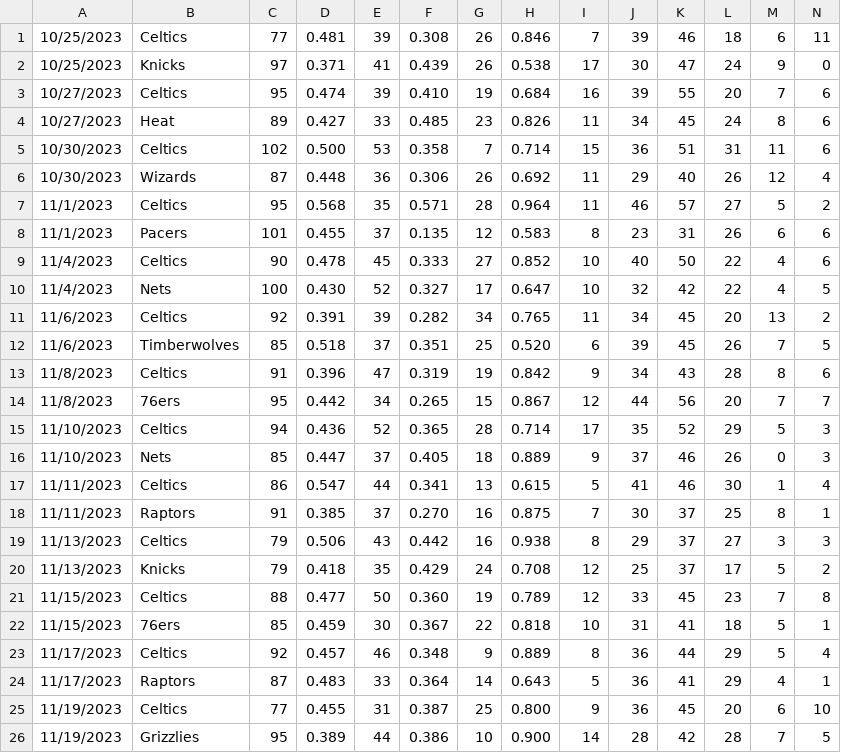
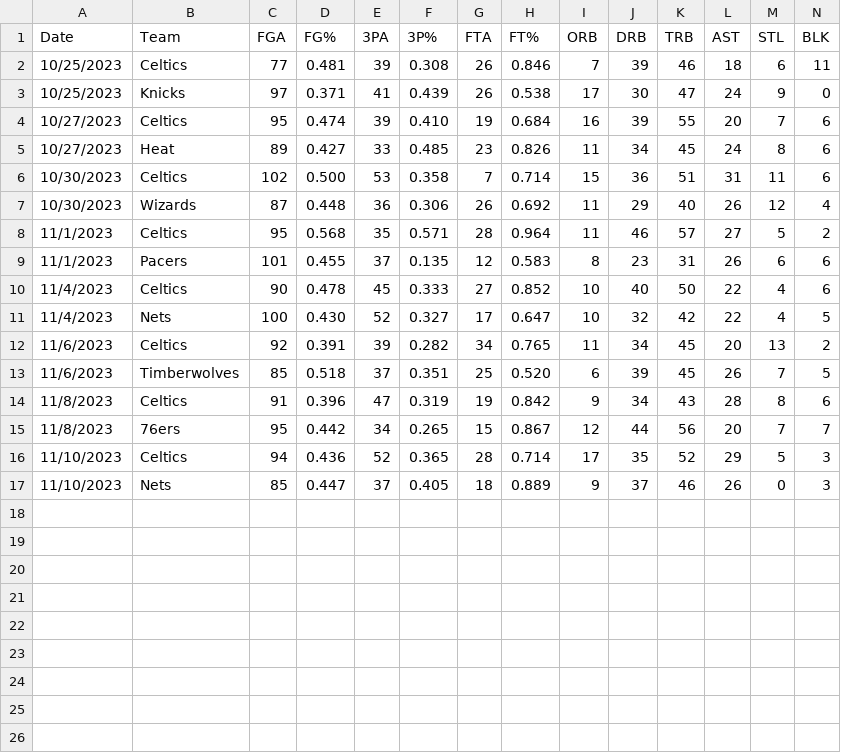
Before and after one commit to asiaosimeh/ao-csv_data, a CSV file: Boston Celtics Championship Run _ Group Project _ Asia, Orlando, Tatiana - Sheet4.csv, drawn as a sheet; only a part is shown; removed rows and columns are numbered as before the commit, all else as after; rows hold the shown columns only; the diff names each change by its address in the sheet, - before the commit and + after, or states it on an @@ line.

Commit message:
Add files via upload

```diff
--- a/Boston Celtics Championship Run _ Group Project _ Asia, Orlando, Tatiana - Sheet4.csv
+++ b/Boston Celtics Championship Run _ Group Project _ Asia, Orlando, Tatiana - Sheet4.csv
+row 1: Date | Team | FGA | FG% | 3PA | 3P% | FTA | FT% | ORB | DRB | TRB | AST | STL | BLK
-row 17: 11/11/2023 | Celtics | 86 | 0.547 | 44 | 0.341 | 13 | 0.615 | 5 | 41 | 46 | 30 | 1 | 4
-row 18: 11/11/2023 | Raptors | 91 | 0.385 | 37 | 0.270 | 16 | 0.875 | 7 | 30 | 37 | 25 | 8 | 1
-row 19: 11/13/2023 | Celtics | 79 | 0.506 | 43 | 0.442 | 16 | 0.938 | 8 | 29 | 37 | 27 | 3 | 3
-row 20: 11/13/2023 | Knicks | 79 | 0.418 | 35 | 0.429 | 24 | 0.708 | 12 | 25 | 37 | 17 | 5 | 2
-row 21: 11/15/2023 | Celtics | 88 | 0.477 | 50 | 0.360 | 19 | 0.789 | 12 | 33 | 45 | 23 | 7 | 8
-row 22: 11/15/2023 | 76ers | 85 | 0.459 | 30 | 0.367 | 22 | 0.818 | 10 | 31 | 41 | 18 | 5 | 1
-row 23: 11/17/2023 | Celtics | 92 | 0.457 | 46 | 0.348 | 9 | 0.889 | 8 | 36 | 44 | 29 | 5 | 4
-row 24: 11/17/2023 | Raptors | 87 | 0.483 | 33 | 0.364 | 14 | 0.643 | 5 | 36 | 41 | 29 | 4 | 1
-row 25: 11/19/2023 | Celtics | 77 | 0.455 | 31 | 0.387 | 25 | 0.800 | 9 | 36 | 45 | 20 | 6 | 10
-row 26: 11/19/2023 | Grizzlies | 95 | 0.389 | 44 | 0.386 | 10 | 0.900 | 14 | 28 | 42 | 28 | 7 | 5
```
